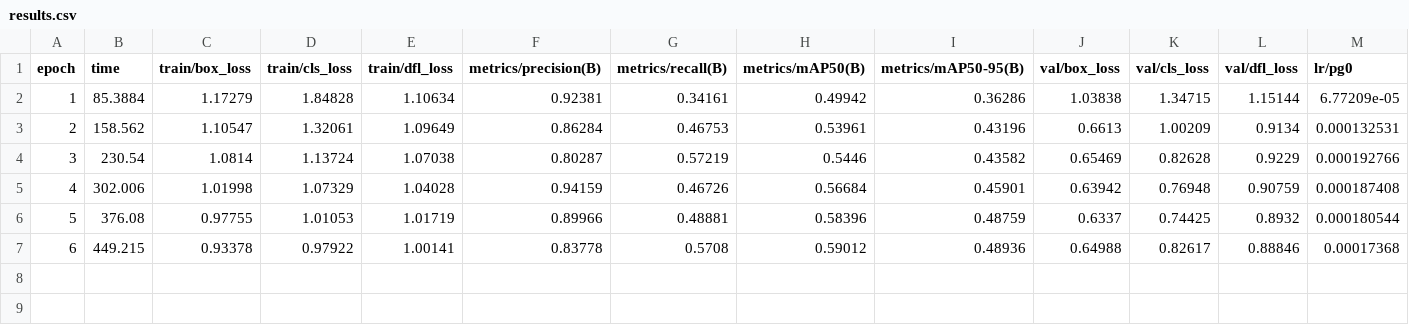
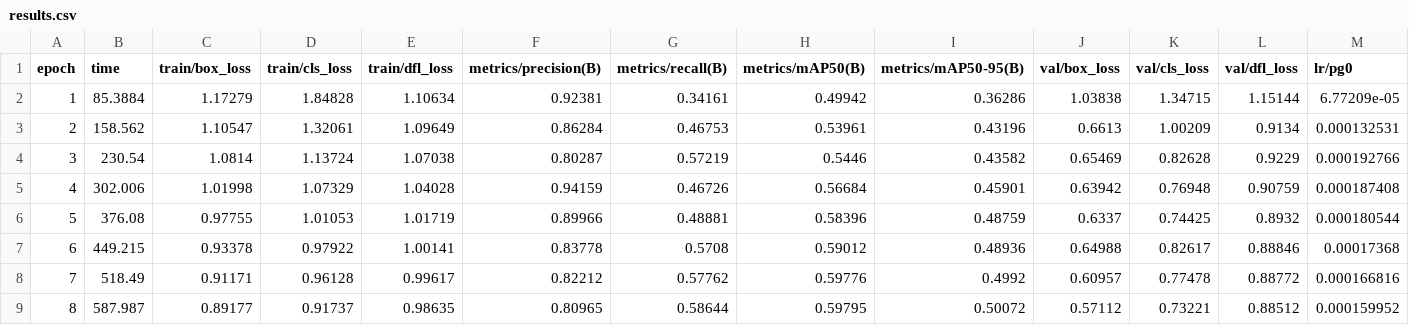
Before and after one commit to svanlee/vonduke-builds, a CSV file: AKSUMAEL/runs/detect/data/models/aksumael_mc/results.csv, drawn as a sheet; only a part is shown; rows hold the shown columns only; the diff names each change by its address in the sheet, - before the commit and + after, or states it on an @@ line.

```diff
--- a/AKSUMAEL/runs/detect/data/models/aksumael_mc/results.csv
+++ b/AKSUMAEL/runs/detect/data/models/aksumael_mc/results.csv
+row 8: 7 | 518.49 | 0.91171 | 0.96128 | 0.99617 | 0.82212 | 0.57762 | 0.59776 | 0.4992 | 0.60957 | 0.77478 | 0.88772 | 0.000166816
+row 9: 8 | 587.987 | 0.89177 | 0.91737 | 0.98635 | 0.80965 | 0.58644 | 0.59795 | 0.50072 | 0.57112 | 0.73221 | 0.88512 | 0.000159952
```
Also changed, not shown: 2 other files.
